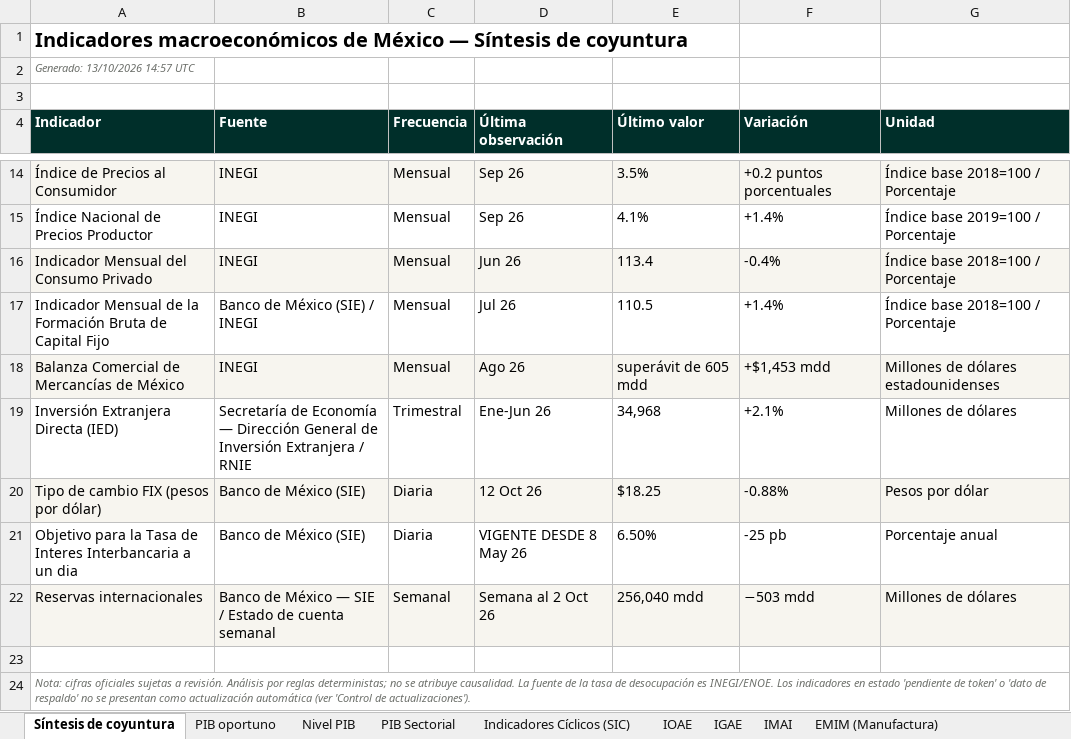
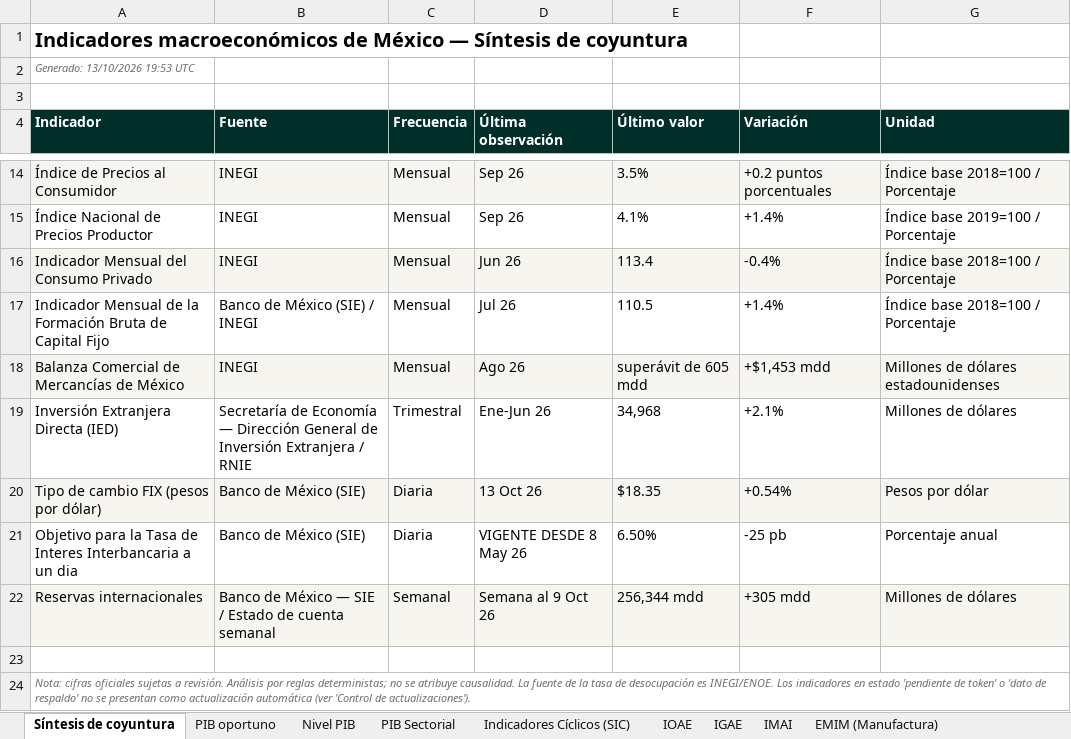
Before and after one commit to luisbuendiag/Indicadores_macroeconomicos_Mex, an Excel workbook: downloads/Indicadores_Macroeconomicos_Mexico_Actualizado.xlsx, sheet Síntesis de coyuntura, drawn as a sheet; only a part is shown, gaps mark what is left out; values as stored, in another font and other column widths than the file's, no borders; the diff names each change by its address in the sheet, - before the commit and + after, or states it on an @@ line.

```diff
--- a/downloads/Indicadores_Macroeconomicos_Mexico_Actualizado.xlsx (sheet Síntesis de coyuntura)
+++ b/downloads/Indicadores_Macroeconomicos_Mexico_Actualizado.xlsx (sheet Síntesis de coyuntura)
-A2 (Indicador): Generado: 13/10/2026 14:57 UTC
+A2 (Indicador): Generado: 13/10/2026 19:53 UTC
-D20 (Última observación): 12 Oct 26
+D20 (Última observación): 13 Oct 26
-E20 (Último valor): $18.25
+E20 (Último valor): $18.35
-F20 (Variación): -0.88%
+F20 (Variación): +0.54%
-D22 (Última observación): Semana al 2 Oct 26
+D22 (Última observación): Semana al 9 Oct 26
-E22 (Último valor): 256,040 mdd
+E22 (Último valor): 256,344 mdd
-F22 (Variación): −503 mdd
+F22 (Variación): +305 mdd
```
Also changed, not shown: sheet Control de actualizaciones, sheet Reservas internacionales, sheet Tipo de cambio FIX, sheet IMAI, downloads/indicadores/BCMM/BCMM_datos.xlsx, downloads/indicadores/RESERVAS/RESERVAS_datos.xlsx, 27 other files.
